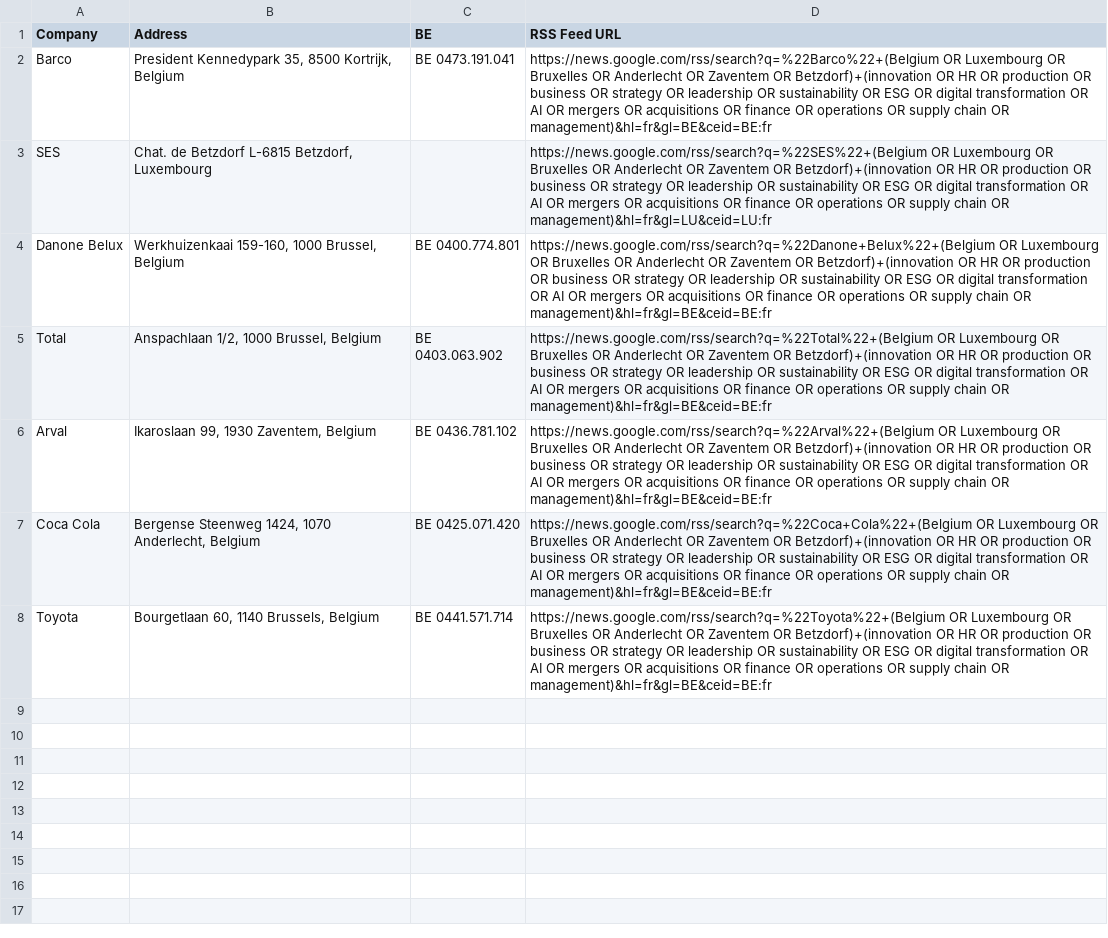
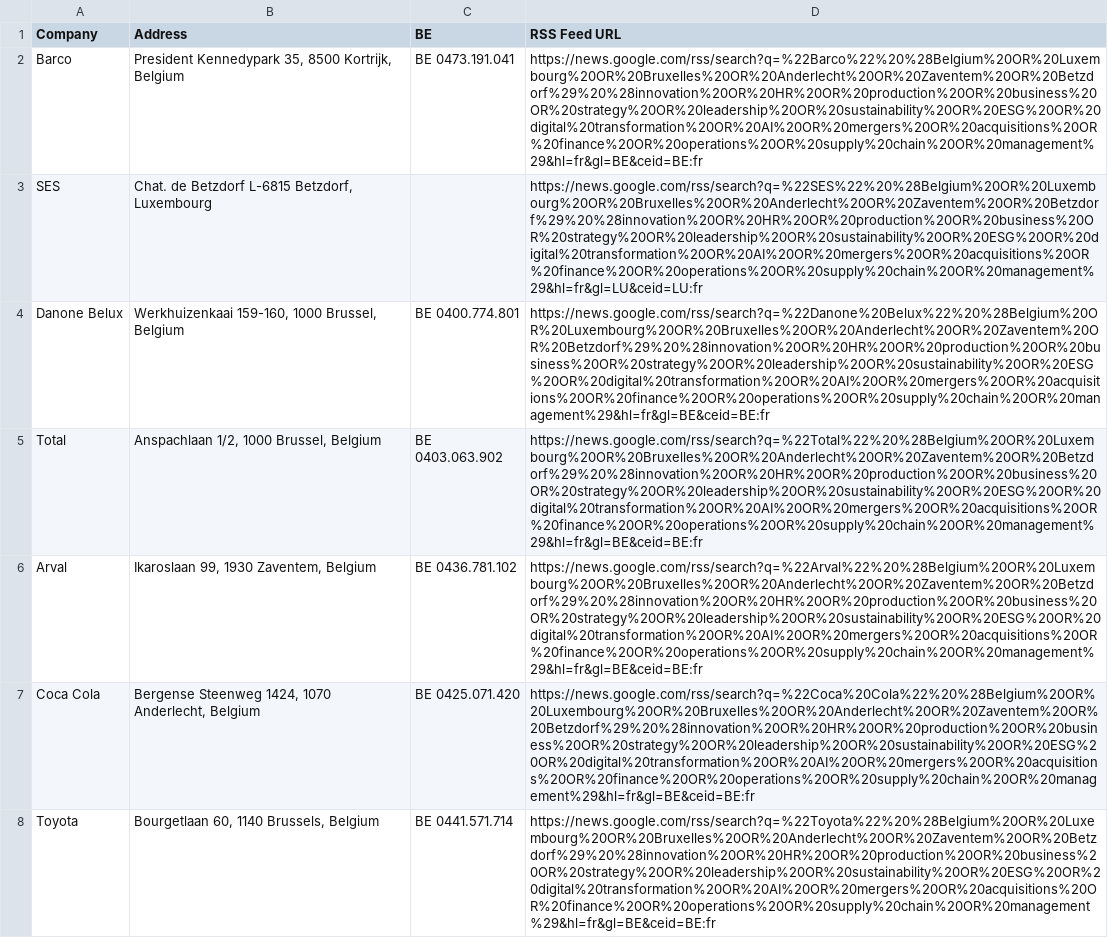
Before and after one commit to Natanael169-art/BeLux-Weekly-Press-Review, a CSV file: client_rss_feeds_cleaned.csv, drawn as a sheet; the diff names each change by its address in the sheet, - before the commit and + after, or states it on an @@ line.

Commit message:
Update client_rss_feeds_cleaned.csv

```diff
--- a/client_rss_feeds_cleaned.csv
+++ b/client_rss_feeds_cleaned.csv
-D2 (RSS Feed URL): https://news.google.com/rss/search?q=%22Barco%22+(Belgium OR Luxembourg OR Bruxelles OR Anderlecht OR Zaventem OR Betzdorf)+(innovation OR HR OR production OR business OR strategy OR leadership OR sustainability OR ESG OR digital transformation OR AI OR mergers OR acquisitions OR finance OR operations OR supply chain OR management)&hl=fr&gl=BE&ceid=BE:fr
+D2 (RSS Feed URL): https://news.google.com/rss/search?q=%22Barco%22%20%28Belgium%20OR%20Luxembourg%20OR%20Bruxelles%20OR%20Anderlecht%20OR%20Zaventem%20OR%20Betzdorf%29%20%28innovation%20OR%20HR%20OR%20production%20OR%20business%20OR%20strategy%20OR%20leadership%20OR%20sustainability%20OR%20ESG%20OR%20digital%20transformation%20OR%20AI%20OR%20mergers%20OR%20acquisitions%20OR%20finance%20OR%20operations%20OR%20supply%20chain%20OR%20management%29&hl=fr&gl=BE&ceid=BE:fr
-D3 (RSS Feed URL): https://news.google.com/rss/search?q=%22SES%22+(Belgium OR Luxembourg OR Bruxelles OR Anderlecht OR Zaventem OR Betzdorf)+(innovation OR HR OR production OR business OR strategy OR leadership OR sustainability OR ESG OR digital transformation OR AI OR mergers OR acquisitions OR finance OR operations OR supply chain OR management)&hl=fr&gl=LU&ceid=LU:fr
+D3 (RSS Feed URL): https://news.google.com/rss/search?q=%22SES%22%20%28Belgium%20OR%20Luxembourg%20OR%20Bruxelles%20OR%20Anderlecht%20OR%20Zaventem%20OR%20Betzdorf%29%20%28innovation%20OR%20HR%20OR%20production%20OR%20business%20OR%20strategy%20OR%20leadership%20OR%20sustainability%20OR%20ESG%20OR%20digital%20transformation%20OR%20AI%20OR%20mergers%20OR%20acquisitions%20OR%20finance%20OR%20operations%20OR%20supply%20chain%20OR%20management%29&hl=fr&gl=LU&ceid=LU:fr
-D4 (RSS Feed URL): https://news.google.com/rss/search?q=%22Danone+Belux%22+(Belgium OR Luxembourg OR Bruxelles OR Anderlecht OR Zaventem OR Betzdorf)+(innovation OR HR OR production OR business OR strategy OR leadership OR sustainability OR ESG OR digital transformation OR AI OR mergers OR acquisitions OR finance OR operations OR supply chain OR management)&hl=fr&gl=BE&ceid=BE:fr
+D4 (RSS Feed URL): https://news.google.com/rss/search?q=%22Danone%20Belux%22%20%28Belgium%20OR%20Luxembourg%20OR%20Bruxelles%20OR%20Anderlecht%20OR%20Zaventem%20OR%20Betzdorf%29%20%28innovation%20OR%20HR%20OR%20production%20OR%20business%20OR%20strategy%20OR%20leadership%20OR%20sustainability%20OR%20ESG%20OR%20digital%20transformation%20OR%20AI%20OR%20mergers%20OR%20acquisitions%20OR%20finance%20OR%20operations%20OR%20supply%20chain%20OR%20management%29&hl=fr&gl=BE&ceid=BE:fr
-D5 (RSS Feed URL): https://news.google.com/rss/search?q=%22Total%22+(Belgium OR Luxembourg OR Bruxelles OR Anderlecht OR Zaventem OR Betzdorf)+(innovation OR HR OR production OR business OR strategy OR leadership OR sustainability OR ESG OR digital transformation OR AI OR mergers OR acquisitions OR finance OR operations OR supply chain OR management)&hl=fr&gl=BE&ceid=BE:fr
+D5 (RSS Feed URL): https://news.google.com/rss/search?q=%22Total%22%20%28Belgium%20OR%20Luxembourg%20OR%20Bruxelles%20OR%20Anderlecht%20OR%20Zaventem%20OR%20Betzdorf%29%20%28innovation%20OR%20HR%20OR%20production%20OR%20business%20OR%20strategy%20OR%20leadership%20OR%20sustainability%20OR%20ESG%20OR%20digital%20transformation%20OR%20AI%20OR%20mergers%20OR%20acquisitions%20OR%20finance%20OR%20operations%20OR%20supply%20chain%20OR%20management%29&hl=fr&gl=BE&ceid=BE:fr
-D6 (RSS Feed URL): https://news.google.com/rss/search?q=%22Arval%22+(Belgium OR Luxembourg OR Bruxelles OR Anderlecht OR Zaventem OR Betzdorf)+(innovation OR HR OR production OR business OR strategy OR leadership OR sustainability OR ESG OR digital transformation OR AI OR mergers OR acquisitions OR finance OR operations OR supply chain OR management)&hl=fr&gl=BE&ceid=BE:fr
+D6 (RSS Feed URL): https://news.google.com/rss/search?q=%22Arval%22%20%28Belgium%20OR%20Luxembourg%20OR%20Bruxelles%20OR%20Anderlecht%20OR%20Zaventem%20OR%20Betzdorf%29%20%28innovation%20OR%20HR%20OR%20production%20OR%20business%20OR%20strategy%20OR%20leadership%20OR%20sustainability%20OR%20ESG%20OR%20digital%20transformation%20OR%20AI%20OR%20mergers%20OR%20acquisitions%20OR%20finance%20OR%20operations%20OR%20supply%20chain%20OR%20management%29&hl=fr&gl=BE&ceid=BE:fr
-D7 (RSS Feed URL): https://news.google.com/rss/search?q=%22Coca+Cola%22+(Belgium OR Luxembourg OR Bruxelles OR Anderlecht OR Zaventem OR Betzdorf)+(innovation OR HR OR production OR business OR strategy OR leadership OR sustainability OR ESG OR digital transformation OR AI OR mergers OR acquisitions OR finance OR operations OR supply chain OR management)&hl=fr&gl=BE&ceid=BE:fr
+D7 (RSS Feed URL): https://news.google.com/rss/search?q=%22Coca%20Cola%22%20%28Belgium%20OR%20Luxembourg%20OR%20Bruxelles%20OR%20Anderlecht%20OR%20Zaventem%20OR%20Betzdorf%29%20%28innovation%20OR%20HR%20OR%20production%20OR%20business%20OR%20strategy%20OR%20leadership%20OR%20sustainability%20OR%20ESG%20OR%20digital%20transformation%20OR%20AI%20OR%20mergers%20OR%20acquisitions%20OR%20finance%20OR%20operations%20OR%20supply%20chain%20OR%20management%29&hl=fr&gl=BE&ceid=BE:fr
-D8 (RSS Feed URL): https://news.google.com/rss/search?q=%22Toyota%22+(Belgium OR Luxembourg OR Bruxelles OR Anderlecht OR Zaventem OR Betzdorf)+(innovation OR HR OR production OR business OR strategy OR leadership OR sustainability OR ESG OR digital transformation OR AI OR mergers OR acquisitions OR finance OR operations OR supply chain OR management)&hl=fr&gl=BE&ceid=BE:fr
+D8 (RSS Feed URL): https://news.google.com/rss/search?q=%22Toyota%22%20%28Belgium%20OR%20Luxembourg%20OR%20Bruxelles%20OR%20Anderlecht%20OR%20Zaventem%20OR%20Betzdorf%29%20%28innovation%20OR%20HR%20OR%20production%20OR%20business%20OR%20strategy%20OR%20leadership%20OR%20sustainability%20OR%20ESG%20OR%20digital%20transformation%20OR%20AI%20OR%20mergers%20OR%20acquisitions%20OR%20finance%20OR%20operations%20OR%20supply%20chain%20OR%20management%29&hl=fr&gl=BE&ceid=BE:fr
```
